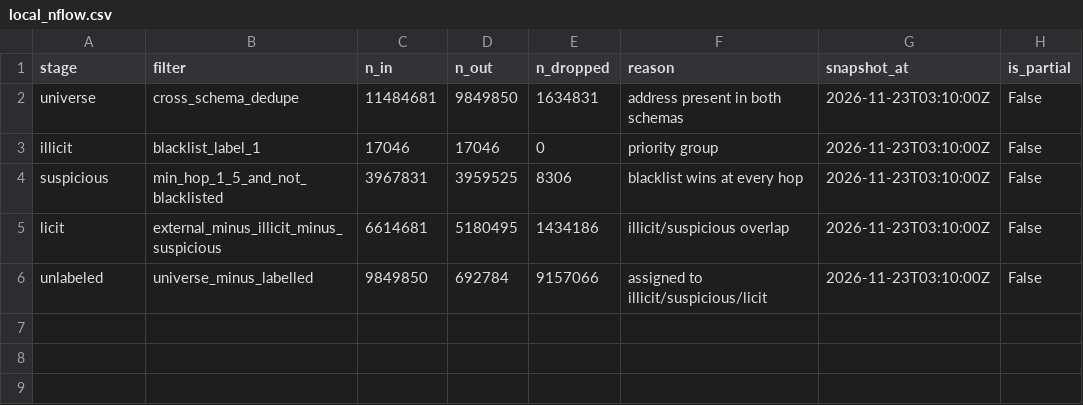
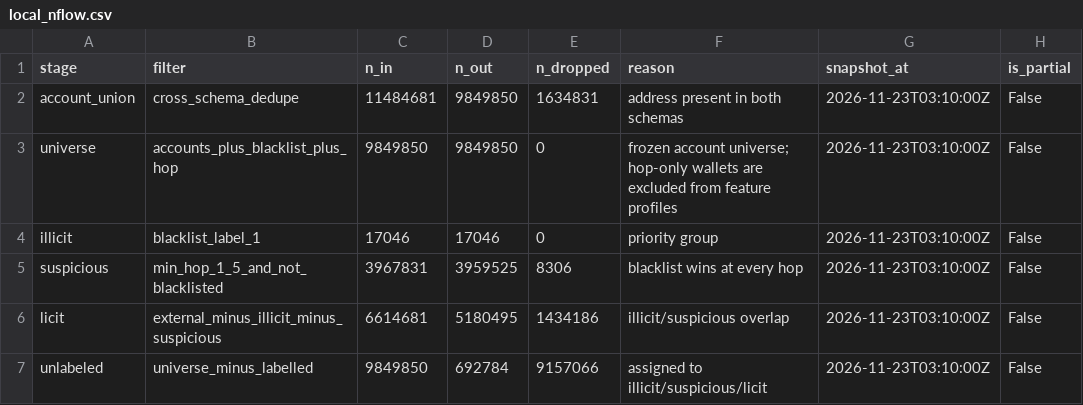
Before and after one commit to juk-barei/AML_Statitical_Rule_formulation, a CSV file: outputs/etl/profile/local_nflow.csv, drawn as a sheet.

Commit message:
[PROFILE]: Add more data profiling and organize better project structure.

```diff
--- a/outputs/etl/profile/local_nflow.csv
+++ b/outputs/etl/profile/local_nflow.csv
@@ -1,3 +1,4 @@
 stage,filter,n_in,n_out,n_dropped,reason,snapshot_at,is_partial
-universe,cross_schema_dedupe,11484681,9849850,1634831,address present in both schemas,2026-11-23T03:10:00Z,False
+account_union,cross_schema_dedupe,11484681,9849850,1634831,address present in both schemas,2026-11-23T03:10:00Z,False
+universe,accounts_plus_blacklist_plus_hop,9849850,9849850,0,frozen account universe; hop-only wallets are excluded from feature profiles,2026-11-23T03:10:00Z,False
 illicit,blacklist_label_1,17046,17046,0,priority group,2026-11-23T03:10:00Z,False
```
Also changed, not shown: 16 other files.
